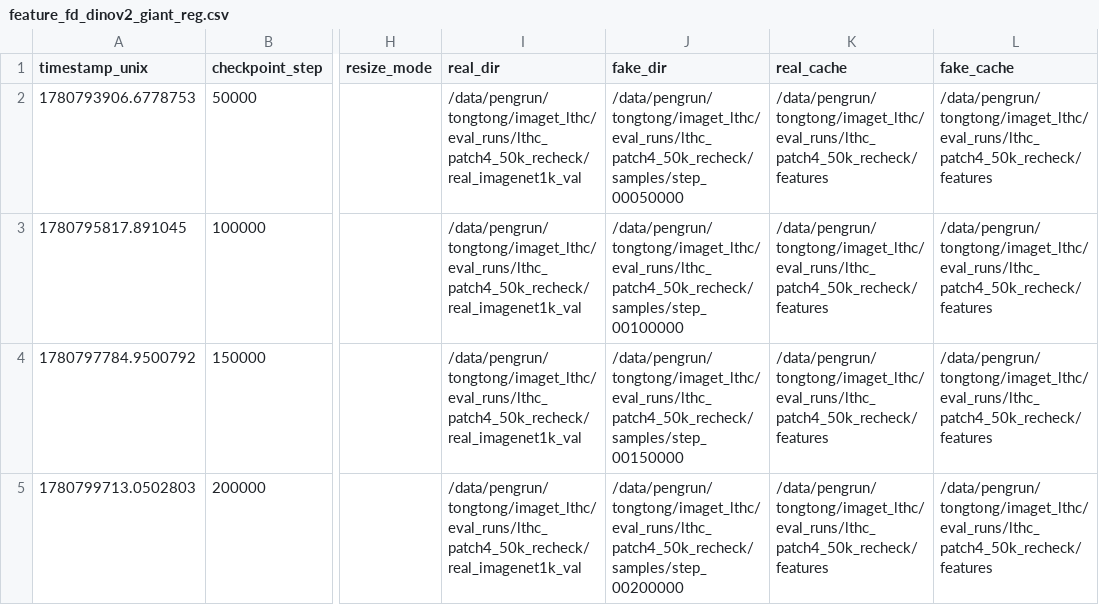
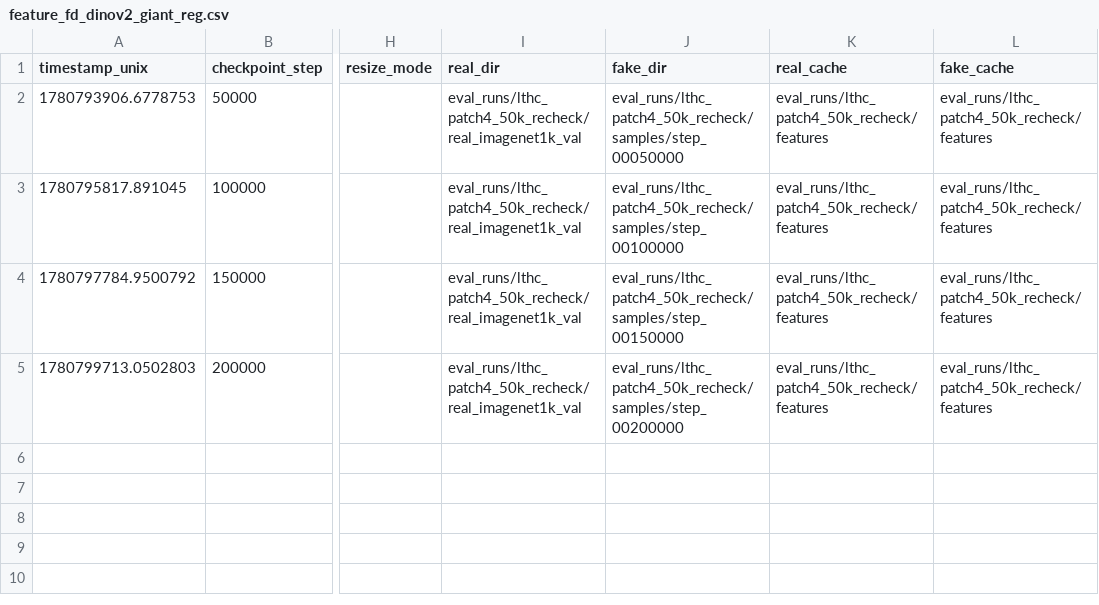
Before and after one commit to tongtongliang/flowmatching_lthc, a CSV file: results/lthc_patch4_ema50k/feature_fd_dinov2_giant_reg.csv, drawn as a sheet; only a part is shown, gaps mark what is left out; the diff names each change by its address in the sheet, - before the commit and + after, or states it on an @@ line.

```diff
--- a/results/lthc_patch4_ema50k/feature_fd_dinov2_giant_reg.csv
+++ b/results/lthc_patch4_ema50k/feature_fd_dinov2_giant_reg.csv
-I2:I5 (real_dir): /data/pengrun/tongtong/imaget_lthc/eval_runs/lthc_patch4_50k_recheck/real_imagenet1k_val
+I2:I5 (real_dir): eval_runs/lthc_patch4_50k_recheck/real_imagenet1k_val
-J2 (fake_dir): /data/pengrun/tongtong/imaget_lthc/eval_runs/lthc_patch4_50k_recheck/samples/step_00050000
+J2 (fake_dir): eval_runs/lthc_patch4_50k_recheck/samples/step_00050000
-K2:K5 (real_cache): /data/pengrun/tongtong/imaget_lthc/eval_runs/lthc_patch4_50k_recheck/features
+K2:K5 (real_cache): eval_runs/lthc_patch4_50k_recheck/features
-L2:L5 (fake_cache): /data/pengrun/tongtong/imaget_lthc/eval_runs/lthc_patch4_50k_recheck/features
+L2:L5 (fake_cache): eval_runs/lthc_patch4_50k_recheck/features
-J3 (fake_dir): /data/pengrun/tongtong/imaget_lthc/eval_runs/lthc_patch4_50k_recheck/samples/step_00100000
+J3 (fake_dir): eval_runs/lthc_patch4_50k_recheck/samples/step_00100000
-J4 (fake_dir): /data/pengrun/tongtong/imaget_lthc/eval_runs/lthc_patch4_50k_recheck/samples/step_00150000
+J4 (fake_dir): eval_runs/lthc_patch4_50k_recheck/samples/step_00150000
-J5 (fake_dir): /data/pengrun/tongtong/imaget_lthc/eval_runs/lthc_patch4_50k_recheck/samples/step_00200000
+J5 (fake_dir): eval_runs/lthc_patch4_50k_recheck/samples/step_00200000
```
Also changed, not shown: results/lthc_patch4_ema50k/feature_fd.csv, results/lthc_patch4_ema50k/feature_fd_siglip2_giant_opt.csv, 11 other files.
